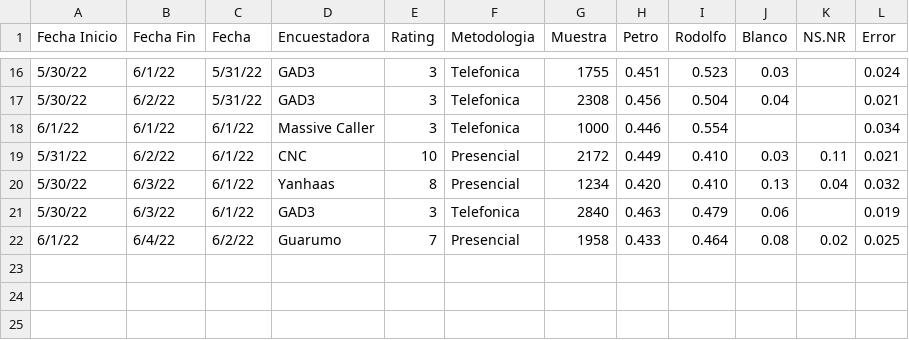
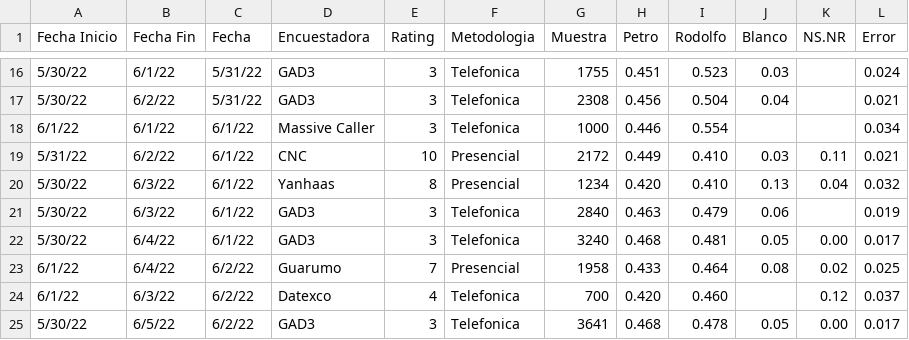
Before and after one commit to PoliticaConDato/Elecciones-2022, a CSV file: data_2nda/Encuestas.csv, drawn as a sheet; only a part is shown, gaps mark what is left out; the diff names each change by its address in the sheet, - before the commit and + after, or states it on an @@ line.

Commit message:
Datexco

```diff
--- a/data_2nda/Encuestas.csv
+++ b/data_2nda/Encuestas.csv
+row 22: 5/30/22 | 6/4/22 | 6/1/22 | GAD3 | 3 | Telefonica | 3240 | 0.468 | 0.481 | 0.05 | 0.00 | 0.017
+row 24: 6/1/22 | 6/3/22 | 6/2/22 | Datexco | 4 | Telefonica | 700 | 0.420 | 0.460 |  | 0.12 | 0.037
+row 25: 5/30/22 | 6/5/22 | 6/2/22 | GAD3 | 3 | Telefonica | 3641 | 0.468 | 0.478 | 0.05 | 0.00 | 0.017
```
